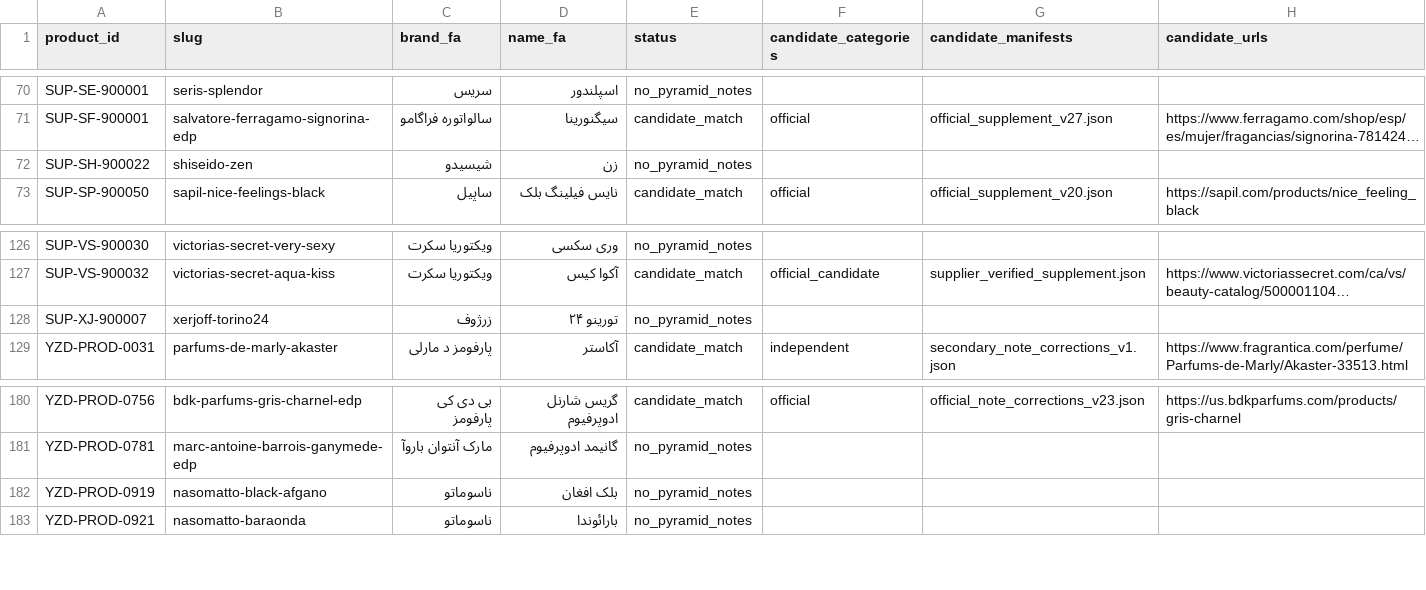
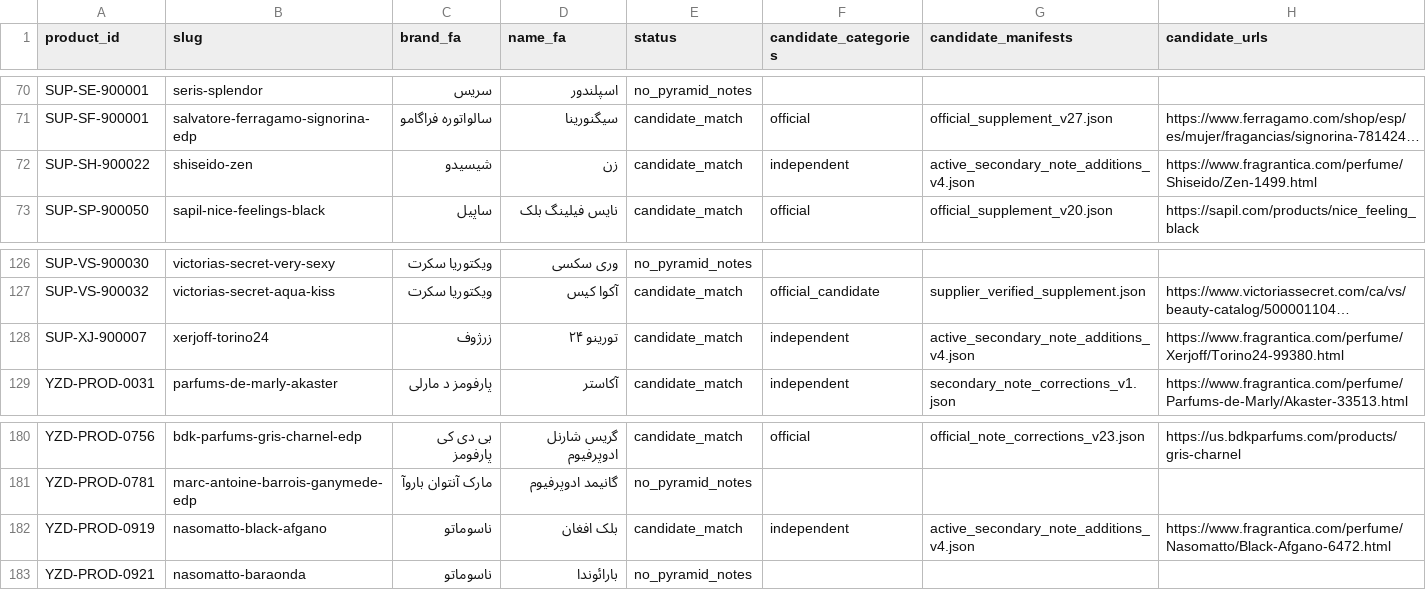
Before and after one commit to Saeedsoli/YZDPRFM, a CSV file: reports/reference_notes_audit_20261102.csv, drawn as a sheet; only a part is shown, gaps mark what is left out; long unchanged cells end in …; the diff names each change by its address in the sheet, - before the commit and + after, or states it on an @@ line.

Commit message:
Add three reviewed independent fragrance profiles

```diff
--- a/reports/reference_notes_audit_20261102.csv
+++ b/reports/reference_notes_audit_20261102.csv
-E72 (status): no_pyramid_notes
+E72 (status): candidate_match
-F72 (candidate_categories): (empty)
+F72 (candidate_categories): independent
-G72 (candidate_manifests): (empty)
+G72 (candidate_manifests): active_secondary_note_additions_v4.json
-H72 (candidate_urls): (empty)
+H72 (candidate_urls): https://www.fragrantica.com/perfume/Shiseido/Zen-1499.html
-E128 (status): no_pyramid_notes
+E128 (status): candidate_match
-F128 (candidate_categories): (empty)
+F128 (candidate_categories): independent
-G128 (candidate_manifests): (empty)
+G128 (candidate_manifests): active_secondary_note_additions_v4.json
-H128 (candidate_urls): (empty)
+H128 (candidate_urls): https://www.fragrantica.com/perfume/Xerjoff/Torino24-99380.html
-E182 (status): no_pyramid_notes
+E182 (status): candidate_match
-F182 (candidate_categories): (empty)
+F182 (candidate_categories): independent
-G182 (candidate_manifests): (empty)
+G182 (candidate_manifests): active_secondary_note_additions_v4.json
-H182 (candidate_urls): (empty)
+H182 (candidate_urls): https://www.fragrantica.com/perfume/Nasomatto/Black-Afgano-6472.html
```
Also changed, not shown: 8 other files.
